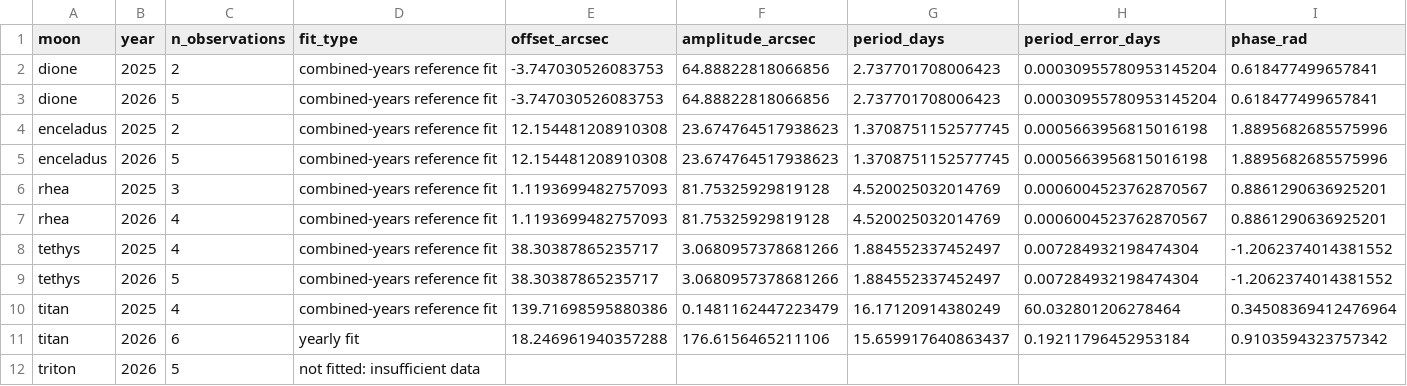
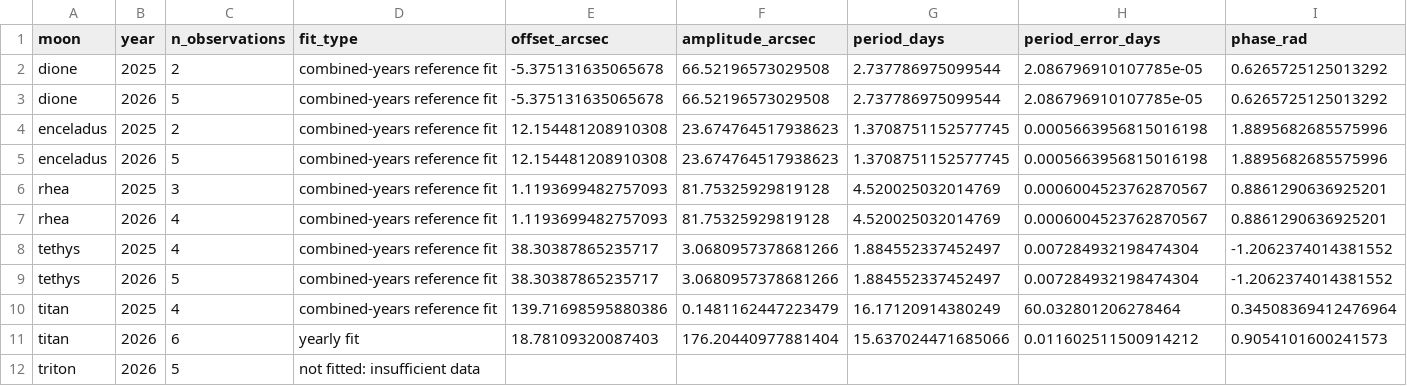
Before and after one commit to fiappy44/saturn_moons, a CSV file: results/sinusoidal_fits.csv, drawn as a sheet.

```diff
--- a/results/sinusoidal_fits.csv
+++ b/results/sinusoidal_fits.csv
@@ -1,4 +1,4 @@
 moon,year,n_observations,fit_type,offset_arcsec,amplitude_arcsec,period_days,period_error_days,phase_rad
-dione,2025,2,combined-years reference fit,-3.747030526083753,64.88822818066856,2.737701708006423,0.00030955780953145204,0.618477499657841
-dione,2026,5,combined-years reference fit,-3.747030526083753,64.88822818066856,2.737701708006423,0.00030955780953145204,0.618477499657841
+dione,2025,2,combined-years reference fit,-5.375131635065678,66.52196573029508,2.737786975099544,2.086796910107785e-05,0.6265725125013292
+dione,2026,5,combined-years reference fit,-5.375131635065678,66.52196573029508,2.737786975099544,2.086796910107785e-05,0.6265725125013292
 enceladus,2025,2,combined-years reference fit,12.154481208910308,23.674764517938623,1.3708751152577745,0.0005663956815016198,1.8895682685575996
@@ -10,3 +10,3 @@ tethys,2026,5,combined-years reference fit,38.30387865235717,3.0680957378681266,
 titan,2025,4,combined-years reference fit,139.71698595880386,0.1481162447223479,16.17120914380249,60.032801206278464,0.34508369412476964
-titan,2026,6,yearly fit,18.246961940357288,176.6156465211106,15.659917640863437,0.19211796452953184,0.9103594323757342
+titan,2026,6,yearly fit,18.78109320087403,176.20440977881404,15.637024471685066,0.011602511500914212,0.9054101600241573
 triton,2026,5,not fitted: insufficient data,,,,,
```
Also changed, not shown: results/angular_separations.csv, results/angular_separations_2026.csv, 21 other files.
